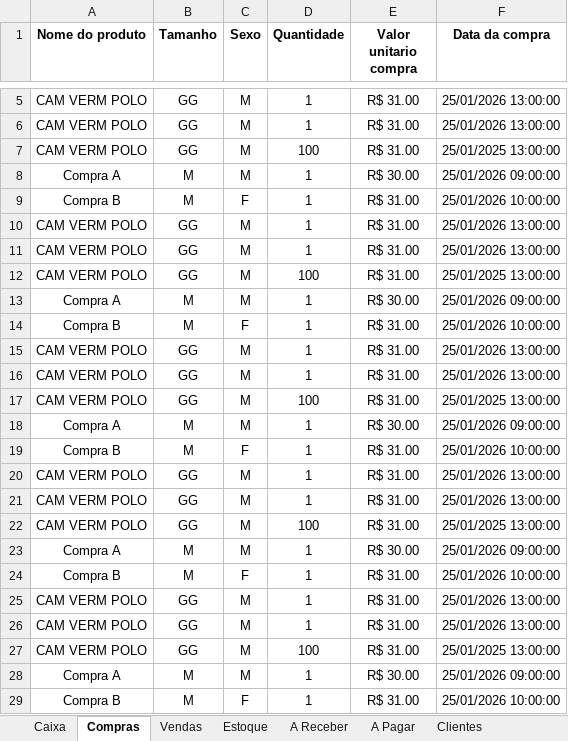
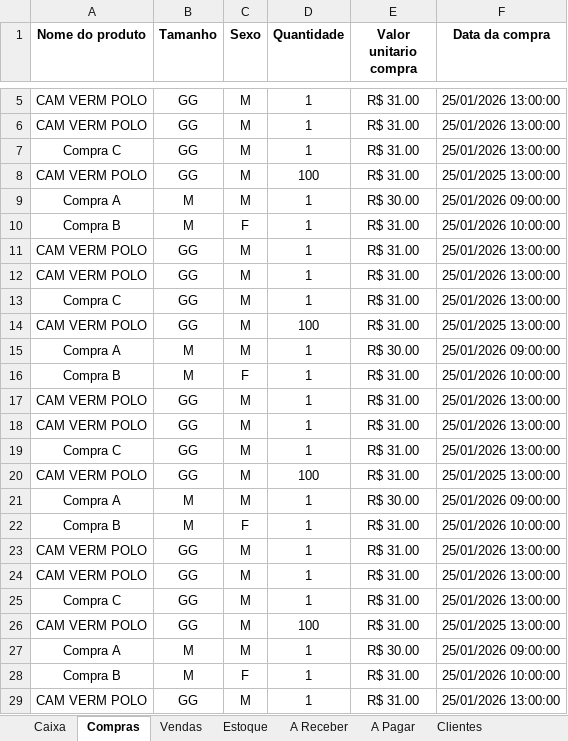
Before and after one commit to ViniciusWill/loja-roupa-py, an Excel workbook: dados/Controle.xlsx, sheet Compras, drawn as a sheet; only a part is shown, gaps mark what is left out; the shorter side is filled out with more unchanged rows; values as stored, in another font and other column widths than the file's, no borders; removed rows and columns are numbered as before the commit, all else as after; the diff names each change by its address in the sheet, - before the commit and + after, or states it on an @@ line.

Commit message:
feat: Separa operações de Compras e Vendas do arquivo de Lançamentodiario

```diff
--- a/dados/Controle.xlsx (sheet Compras)
+++ b/dados/Controle.xlsx (sheet Compras)
+row 7: Compra C | GG | M | 1 | R$ 31.00 | 25/01/2026 13:00:00
-row 12: CAM VERM POLO | GG | M | 100 | R$ 31.00 | 25/01/2025 13:00:00
-row 13: Compra A | M | M | 1 | R$ 30.00 | 25/01/2026 09:00:00
-row 14: Compra B | M | F | 1 | R$ 31.00 | 25/01/2026 10:00:00
-A13 (Nome do produto): CAM VERM POLO
+A13 (Nome do produto): Compra C
-row 16: CAM VERM POLO | GG | M | 1 | R$ 31.00 | 25/01/2026 13:00:00
-row 17: CAM VERM POLO | GG | M | 100 | R$ 31.00 | 25/01/2025 13:00:00
-row 18: Compra A | M | M | 1 | R$ 30.00 | 25/01/2026 09:00:00
-row 19: Compra B | M | F | 1 | R$ 31.00 | 25/01/2026 10:00:00
-row 20: CAM VERM POLO | GG | M | 1 | R$ 31.00 | 25/01/2026 13:00:00
-row 21: CAM VERM POLO | GG | M | 1 | R$ 31.00 | 25/01/2026 13:00:00
-row 22: CAM VERM POLO | GG | M | 100 | R$ 31.00 | 25/01/2025 13:00:00
-row 23: Compra A | M | M | 1 | R$ 30.00 | 25/01/2026 09:00:00
-row 24: Compra B | M | F | 1 | R$ 31.00 | 25/01/2026 10:00:00
-row 25: CAM VERM POLO | GG | M | 1 | R$ 31.00 | 25/01/2026 13:00:00
-row 26: CAM VERM POLO | GG | M | 1 | R$ 31.00 | 25/01/2026 13:00:00
```
Also changed, not shown: sheet Vendas, sheet A Pagar, sheet A Receber, sheet Estoque, 4 other files.
